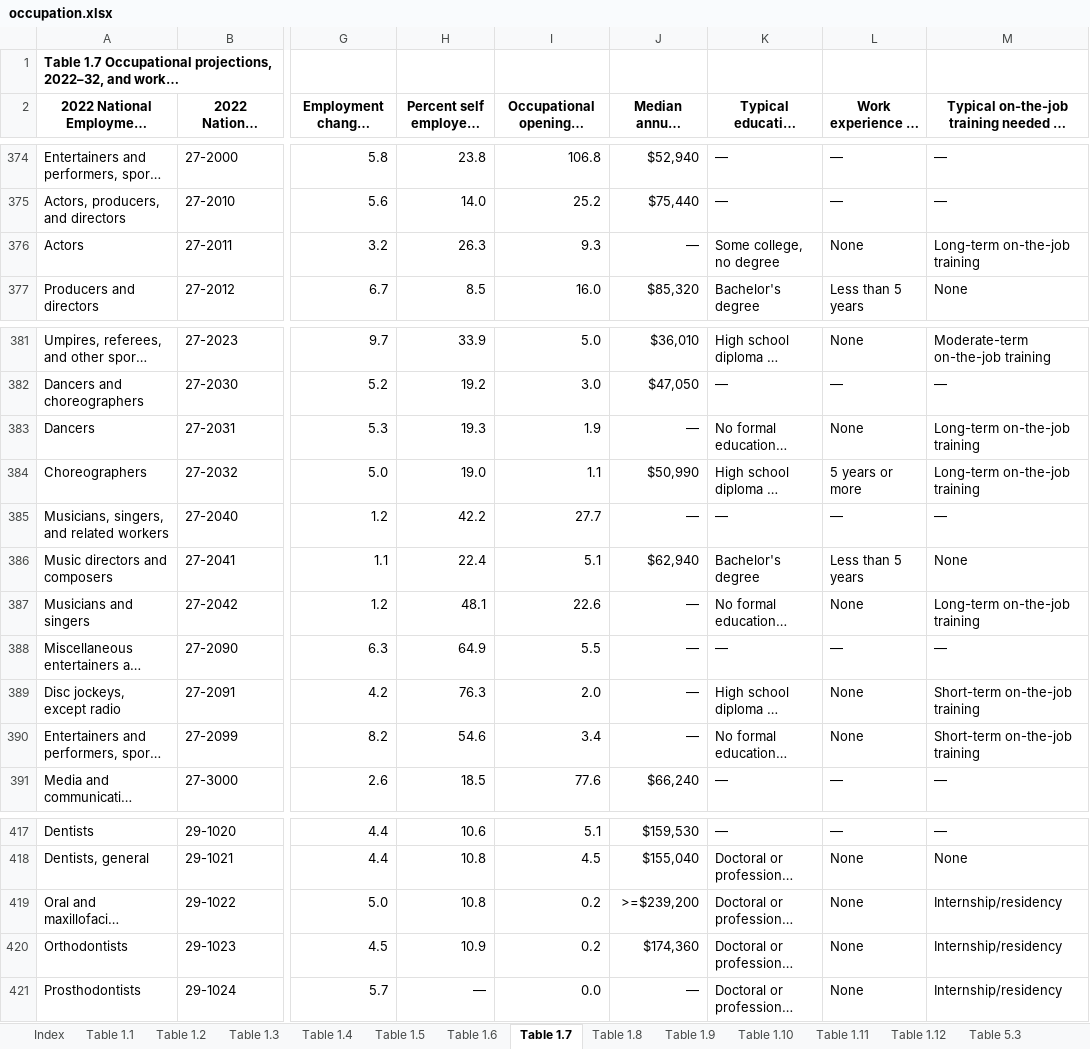
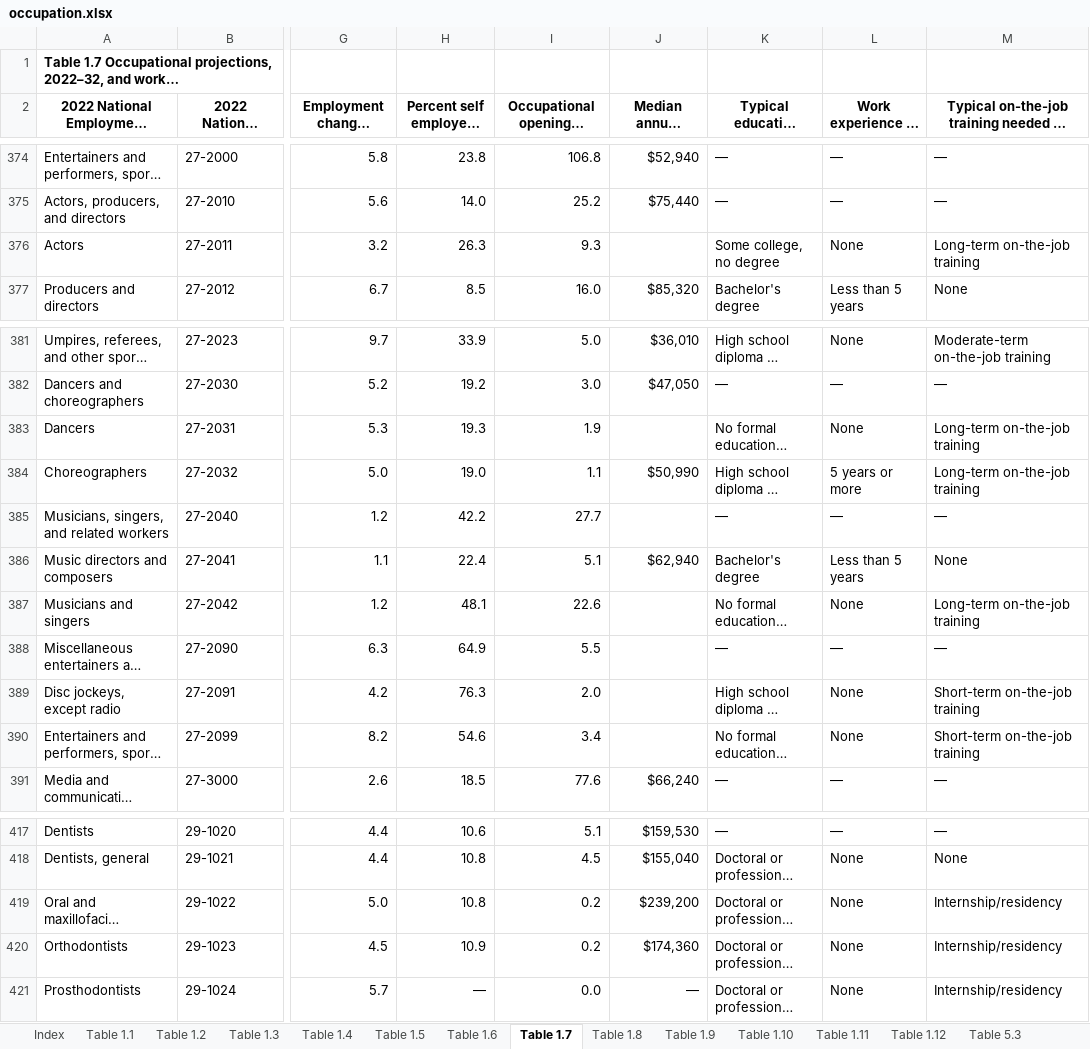
Before and after one commit to vinaya-kusuma/Project1, an Excel workbook: Resources/occupation.xlsx, sheet Table 1.7, drawn as a sheet; only a part is shown, gaps mark what is left out; long unchanged cells end in …; values as stored, in another font and other column widths than the file's, no borders; the diff covers the shown part only; the diff names each change by its address in the sheet, - before the commit and + after, or states it on an @@ line.

```diff
--- a/Resources/occupation.xlsx (sheet Table 1.7)
+++ b/Resources/occupation.xlsx (sheet Table 1.7)
-J376 (Median annual wage, 2022(1)): —
+J376 (Median annual wage, 2022(1)): (empty)
-J383 (Median annual wage, 2022(1)): —
+J383 (Median annual wage, 2022(1)): (empty)
-J385 (Median annual wage, 2022(1)): —
+J385 (Median annual wage, 2022(1)): (empty)
-J387:J390 (Median annual wage, 2022(1)): —
+J387:J390 (Median annual wage, 2022(1)): (empty)
-J419 (Median annual wage, 2022(1)): >=$239,200
+J419 (Median annual wage, 2022(1)): $239,200
```
Also changed, not shown: 13 edited cells elsewhere in this sheet, sheet Table 1.12, 1 other file.
